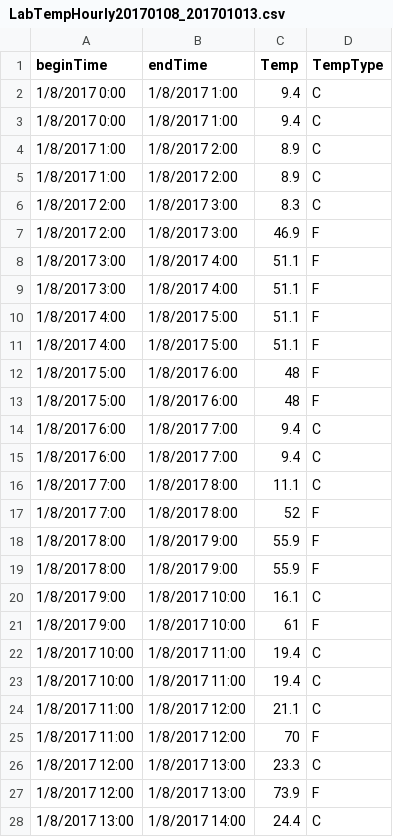
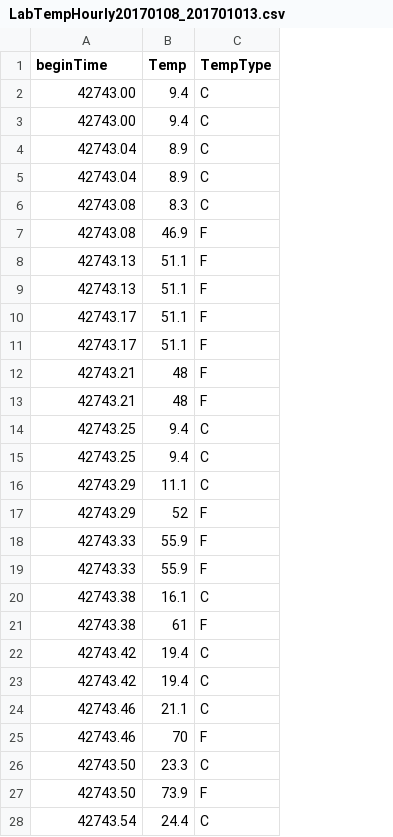
Before and after one commit to zcota/20170225, a CSV file: python_lessons/Fundamentals/data/LabTempHourly20170108_201701013.csv, drawn as a sheet; only a part is shown; the diff covers the shown part only; the diff names each change by its address in the sheet, - before the commit and + after, or states it on an @@ line.

```diff
--- a/python_lessons/Fundamentals/data/LabTempHourly20170108_201701013.csv
+++ b/python_lessons/Fundamentals/data/LabTempHourly20170108_201701013.csv
-column B (endTime), rows 2-28: 1/8/2017 1:00 | 1/8/2017 1:00 | 1/8/2017 2:00 | 1/8/2017 2:00 | 1/8/2017 3:00 | 1/8/2017 3:00 | 1/8/2017 4:00 | 1/8/2017 4:00 | 1/8/2017 5:00 | 1/8/2017 5:00 | 1/8/2017 6:00 | 1/8/2017 6:00 | 1/8/2017 7:00 | 1/8/2017 7:00 | 1/8/2017 8:00 | 1/8/2017 8:00 | 1/8/2017 9:00 | 1/8/2017 9:00 | 1/8/2017 10:00 | 1/8/2017 10:00 | 1/8/2017 11:00 | 1/8/2017 11:00 | 1/8/2017 12:00 | 1/8/2017 12:00 | 1/8/2017 13:00 | 1/8/2017 13:00 | 1/8/2017 14:00
-A2:A3 (beginTime): 1/8/2017 0:00
+A2:A3 (beginTime): 42743.00
-A4:A5 (beginTime): 1/8/2017 1:00
+A4:A5 (beginTime): 42743.04
-A6:A7 (beginTime): 1/8/2017 2:00
+A6:A7 (beginTime): 42743.08
-A8:A9 (beginTime): 1/8/2017 3:00
+A8:A9 (beginTime): 42743.13
-A10:A11 (beginTime): 1/8/2017 4:00
+A10:A11 (beginTime): 42743.17
-A12:A13 (beginTime): 1/8/2017 5:00
+A12:A13 (beginTime): 42743.21
-A14:A15 (beginTime): 1/8/2017 6:00
+A14:A15 (beginTime): 42743.25
-A16:A17 (beginTime): 1/8/2017 7:00
+A16:A17 (beginTime): 42743.29
-A18:A19 (beginTime): 1/8/2017 8:00
+A18:A19 (beginTime): 42743.33
-A20:A21 (beginTime): 1/8/2017 9:00
+A20:A21 (beginTime): 42743.38
-A22:A23 (beginTime): 1/8/2017 10:00
+A22:A23 (beginTime): 42743.42
-A24:A25 (beginTime): 1/8/2017 11:00
+A24:A25 (beginTime): 42743.46
-A26:A27 (beginTime): 1/8/2017 12:00
+A26:A27 (beginTime): 42743.50
-A28 (beginTime): 1/8/2017 13:00
+A28 (beginTime): 42743.54
```
Also changed, not shown: 141 edited cells elsewhere in this file, python_lessons/Fundamentals/data/LabTempHourly20170101_20170107.csv, python_lessons/Fundamentals/data/LabTempHourly20170114_201701020.csv, 3 other files.
